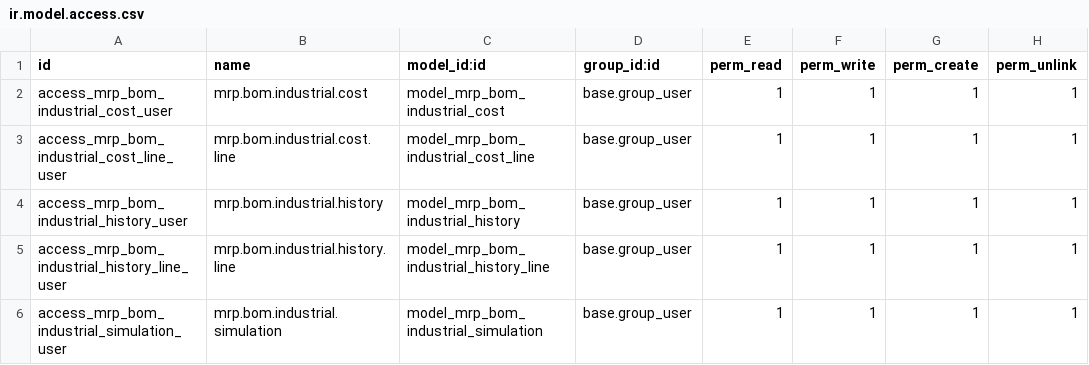
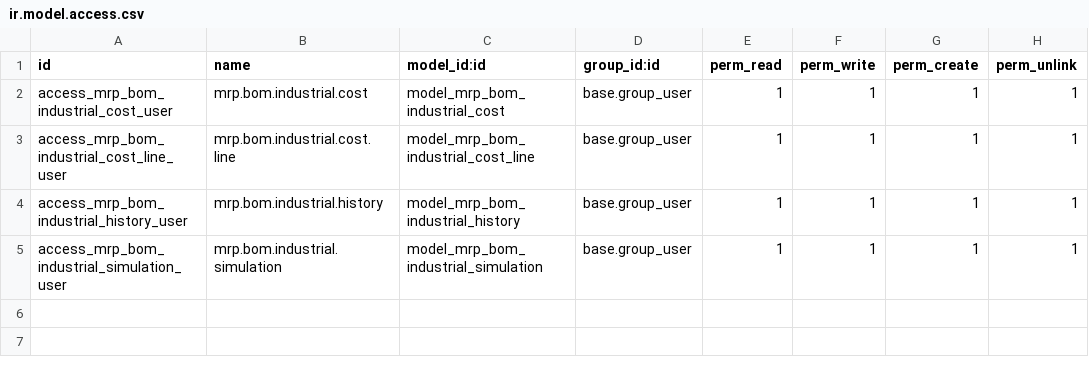
Before and after one commit to Micronaet/micronaet-bom, a CSV file: bom_industrial_cost_report/security/ir.model.access.csv, drawn as a sheet; the diff names each change by its address in the sheet, - before the commit and + after, or states it on an @@ line.

Commit message:
generic bugfix (fast message)

```diff
--- a/bom_industrial_cost_report/security/ir.model.access.csv
+++ b/bom_industrial_cost_report/security/ir.model.access.csv
-row 5: access_mrp_bom_industrial_history_line_user | mrp.bom.industrial.history.line | model_mrp_bom_industrial_history_line | base.group_user | 1 | 1 | 1 | 1
```
